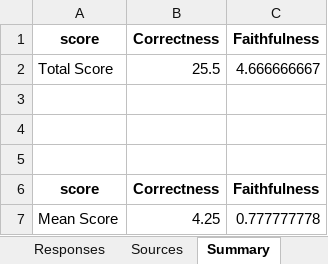
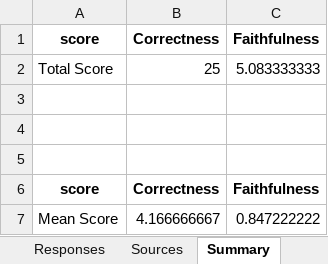
Before and after one commit to palbivenis/rag_tester_llidx, an Excel workbook: datasets/itpeu_spd/evaluations/llamaindex/data/ITPEU_SPD_S001_01_GM_command-r_EM_embed-english-v3.0_C_512_K_3_RR_COHERE_N_10_2024-04-12.xlsx, sheet Summary, drawn as a sheet; values as stored, in another font and other column widths than the file's, no borders; the diff names each change by its address in the sheet, - before the commit and + after, or states it on an @@ line.

```diff
--- a/datasets/itpeu_spd/evaluations/llamaindex/data/ITPEU_SPD_S001_01_GM_command-r_EM_embed-english-v3.0_C_512_K_3_RR_COHERE_N_10_2024-04-12.xlsx (sheet Summary)
+++ b/datasets/itpeu_spd/evaluations/llamaindex/data/ITPEU_SPD_S001_01_GM_command-r_EM_embed-english-v3.0_C_512_K_3_RR_COHERE_N_10_2024-04-12.xlsx (sheet Summary)
-B2: 25.5
+B2: 25
-C2: 4.666666667
+C2: 5.083333333
-B7: 4.25
+B7: 4.166666667
-C7: 0.777777778
+C7: 0.847222222
```
Also changed, not shown: sheet Sources, sheet Faithfulness, sheet Correctness, sheet Responses, sheet Token Counts, datasets/itpeu_spd/evaluations/llamaindex/data/ITPEU_SPD_S002_01_GM_command-r_EM_embed-english-v3.0_W_5_K_3_RR_COHERE_N_10_2024-04-12.xlsx, datasets/itpeu_spd/evaluations/llamaindex/data/ITPEU_SPD_S003_01_GM_command-r_EM_embed-english-v3.0_P_1024_K_3_RR_COHERE_N_10_2024-04-12.xlsx, 48 other files.
